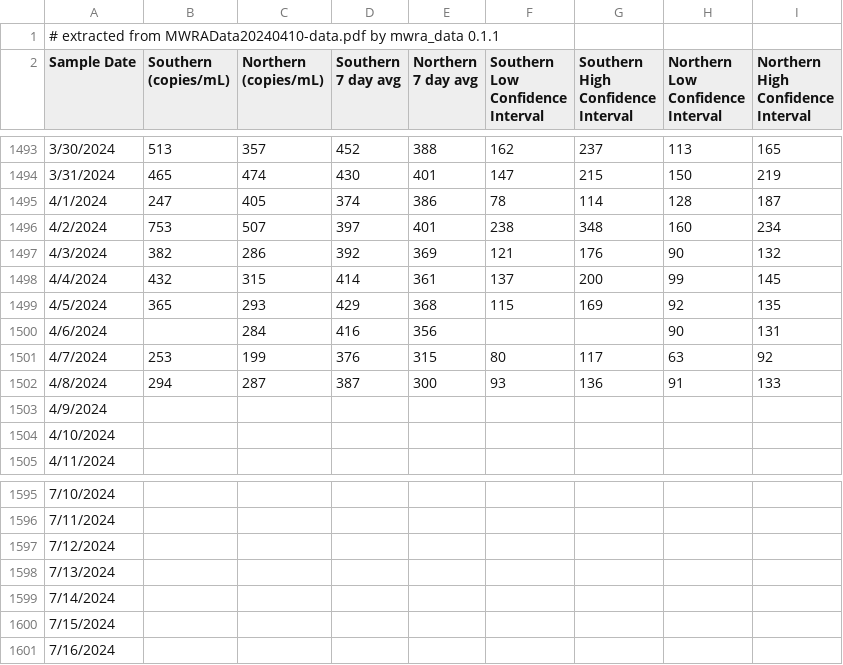
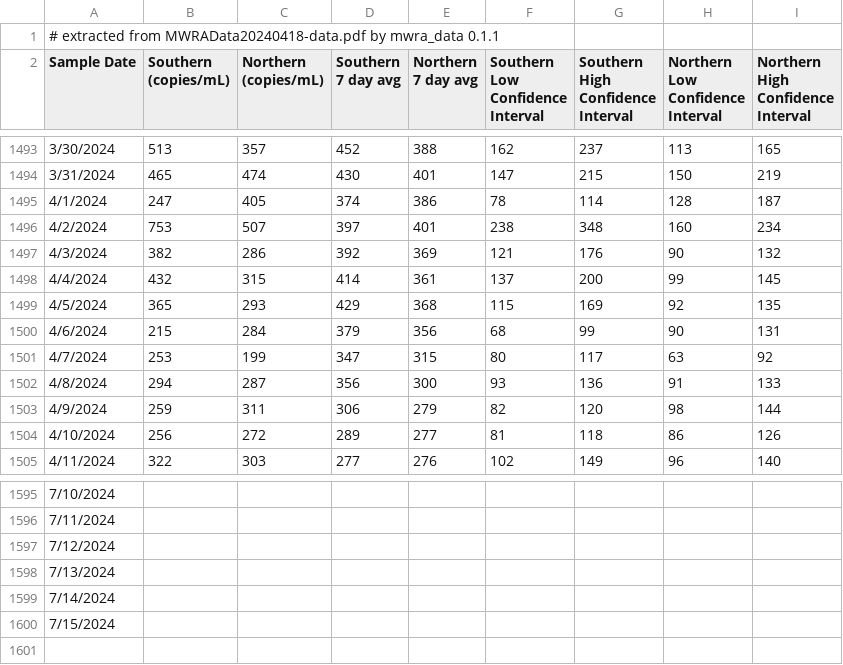
Before and after one commit to bensteinberg/mwra-biobot, a CSV file: mwra-biobot.csv, drawn as a sheet; only a part is shown, gaps mark what is left out; the diff covers the shown part only.

Commit message:
Update from MWRAData20240418-data.pdf

```diff
--- a/mwra-biobot.csv
+++ b/mwra-biobot.csv
@@ -1,2 +1,2 @@
-# extracted from MWRAData20240410-data.pdf by mwra_data 0.1.1
+# extracted from MWRAData20240418-data.pdf by mwra_data 0.1.1
 Sample Date,"Southern
@@ -1511,7 +1511,7 @@ Interval"
 4/5/2024,365,293,429,368,115,169,92,135
-4/6/2024,,284,416,356,,,90,131
-4/7/2024,253,199,376,315,80,117,63,92
-4/8/2024,294,287,387,300,93,136,91,133
-4/9/2024,,,,,,,,
-4/10/2024,,,,,,,,
-4/11/2024,,,,,,,,
+4/6/2024,215,284,379,356,68,99,90,131
+4/7/2024,253,199,347,315,80,117,63,92
+4/8/2024,294,287,356,300,93,136,91,133
+4/9/2024,259,311,306,279,82,120,98,144
+4/10/2024,256,272,289,277,81,118,86,126
+4/11/2024,322,303,277,276,102,149,96,140
@@ -1612,2 +1612 @@ Interval"
 7/15/2024,,,,,,,,
-7/16/2024,,,,,,,,
```
Also changed, not shown: 40 edited cells elsewhere in this file, mwra-biobot-tidied.csv, 1 other file.
